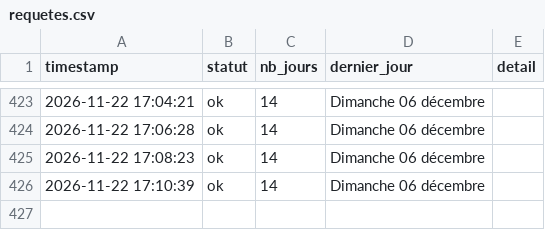
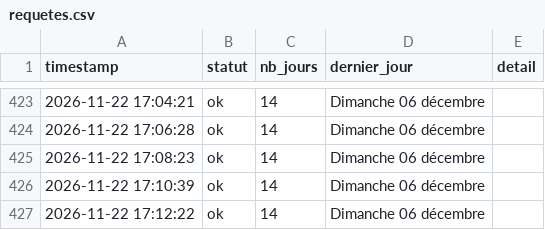
Before and after one commit to Tattsuwo/paris-tennis-watch, a CSV file: docs/data/requetes.csv, drawn as a sheet; only a part is shown, gaps mark what is left out.

```diff
--- a/docs/data/requetes.csv
+++ b/docs/data/requetes.csv
@@ -426 +426,2 @@ timestamp,statut,nb_jours,dernier_jour,detail
 2026-11-22 17:10:39,ok,14,Dimanche 06 décembre,
+2026-11-22 17:12:22,ok,14,Dimanche 06 décembre,
```
Also changed, not shown: docs/data/log.csv, 1 other file.
